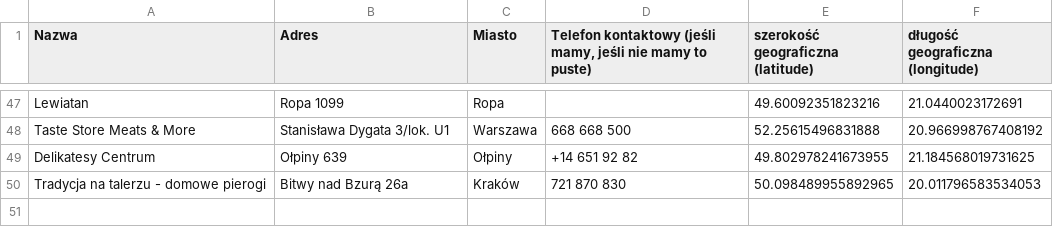
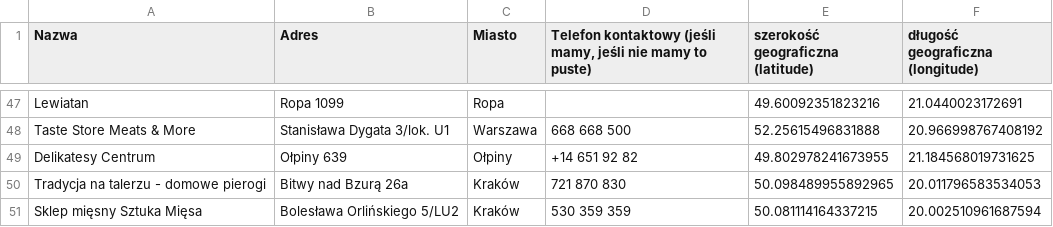
Before and after one commit to mateuszslota1/mapa-sklepow, a CSV file: Lokalizacja_sklepow.csv, drawn as a sheet; only a part is shown, gaps mark what is left out; the diff names each change by its address in the sheet, - before the commit and + after, or states it on an @@ line.

Commit message:
Update Lokalizacja_sklepow.csv

```diff
--- a/Lokalizacja_sklepow.csv
+++ b/Lokalizacja_sklepow.csv
+row 51: Sklep mięsny Sztuka Mięsa | Bolesława Orlińskiego 5/LU2 | Kraków | 530 359 359 | 50.081114164337215 | 20.002510961687594
```
